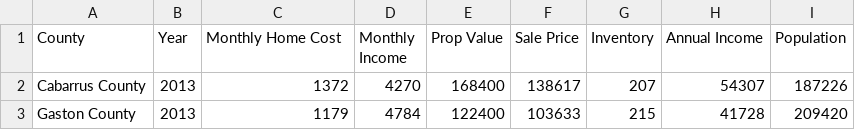
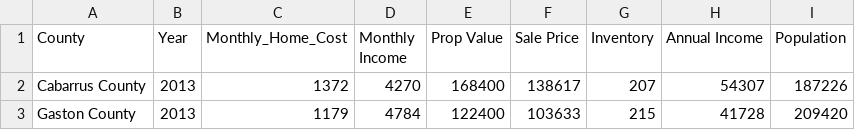
Before and after one commit to stegallc1/Group-1-LOB-, a CSV file: clt_cleaned.csv, drawn as a sheet; only a part is shown.

```diff
--- a/clt_cleaned.csv
+++ b/clt_cleaned.csv
@@ -1,2 +1,2 @@
-County,Year,Monthly Home Cost,Monthly Income,Prop Value,Sale Price,Inventory,Annual Income,Population
+County,Year,Monthly_Home_Cost,Monthly Income,Prop Value,Sale Price,Inventory,Annual Income,Population
 Cabarrus County,2013,1372,4270,168400,138617,207,54307,187226
```
Also changed, not shown: 1 other file.
